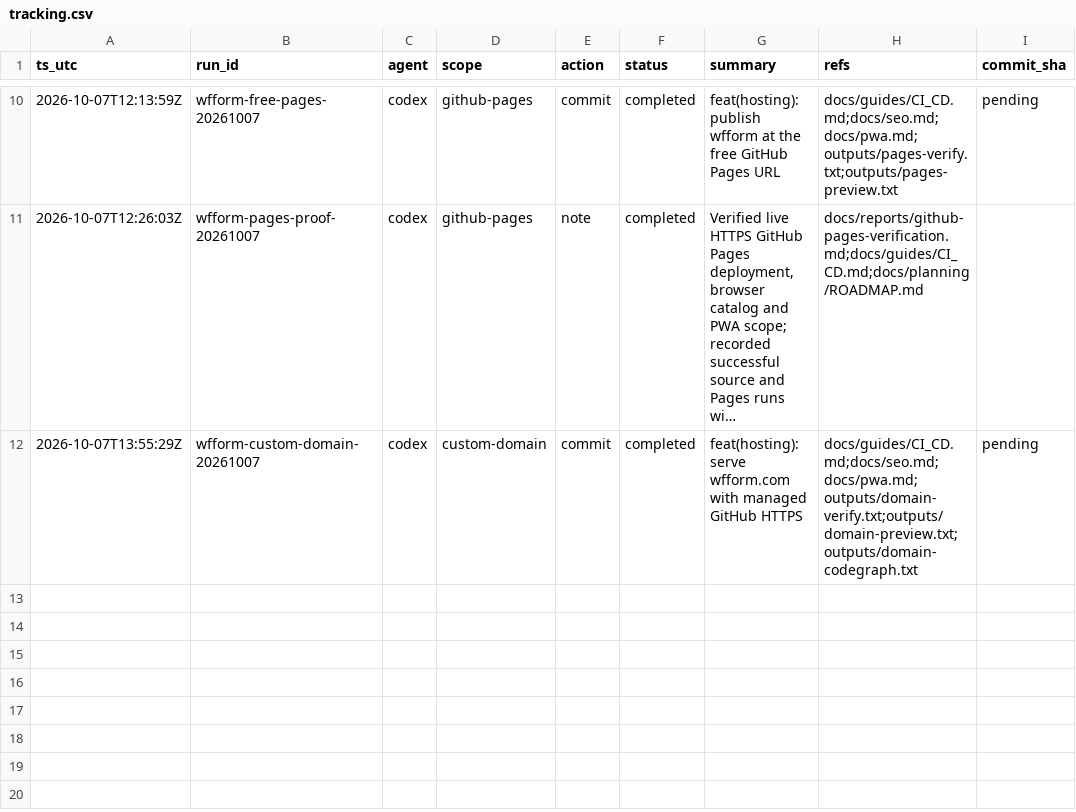
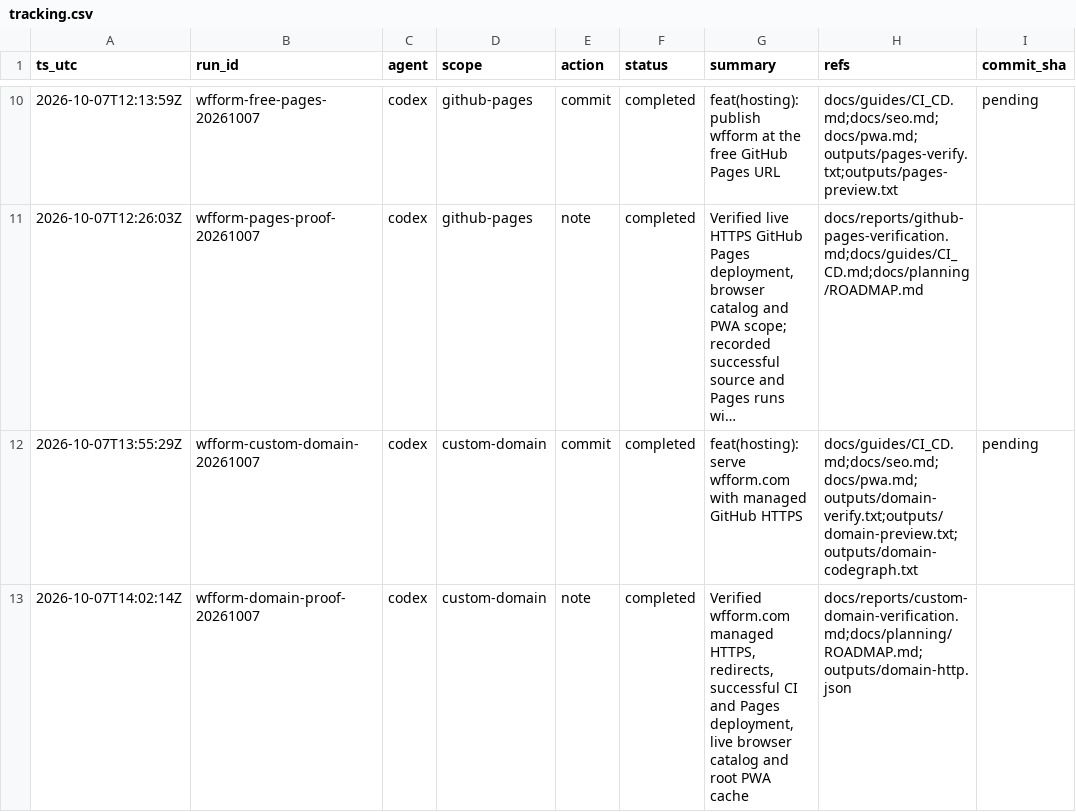
Before and after one commit to consciontologic/wfform, a CSV file: docs/tracking/tracking.csv, drawn as a sheet; only a part is shown, gaps mark what is left out; long unchanged cells end in ….

Commit message:
docs(hosting): record custom-domain deployment verification
[wfform-domain-proof-20261007]

```diff
--- a/docs/tracking/tracking.csv
+++ b/docs/tracking/tracking.csv
@@ -12 +12,2 @@ ts_utc,run_id,agent,scope,action,status,summary,refs,commit_sha
 2026-10-07T13:55:29Z,wfform-custom-domain-20261007,codex,custom-domain,commit,completed,feat(hosting): serve wfform.com with managed GitHub HTTPS,docs/guides/CI_CD.md;docs/seo.md;docs/pwa.md;outputs/domain-verify.txt;outputs/domain-preview.txt;outputs/domain-codegraph.txt,pending
+2026-10-07T14:02:14Z,wfform-domain-proof-20261007,codex,custom-domain,note,completed,"Verified wfform.com managed HTTPS, redirects, successful CI and Pages deployment, live browser catalog and root PWA cache",docs/reports/custom-domain-verification.md;docs/planning/ROADMAP.md;outputs/domain-http.json,
```
Also changed, not shown: 5 other files.
